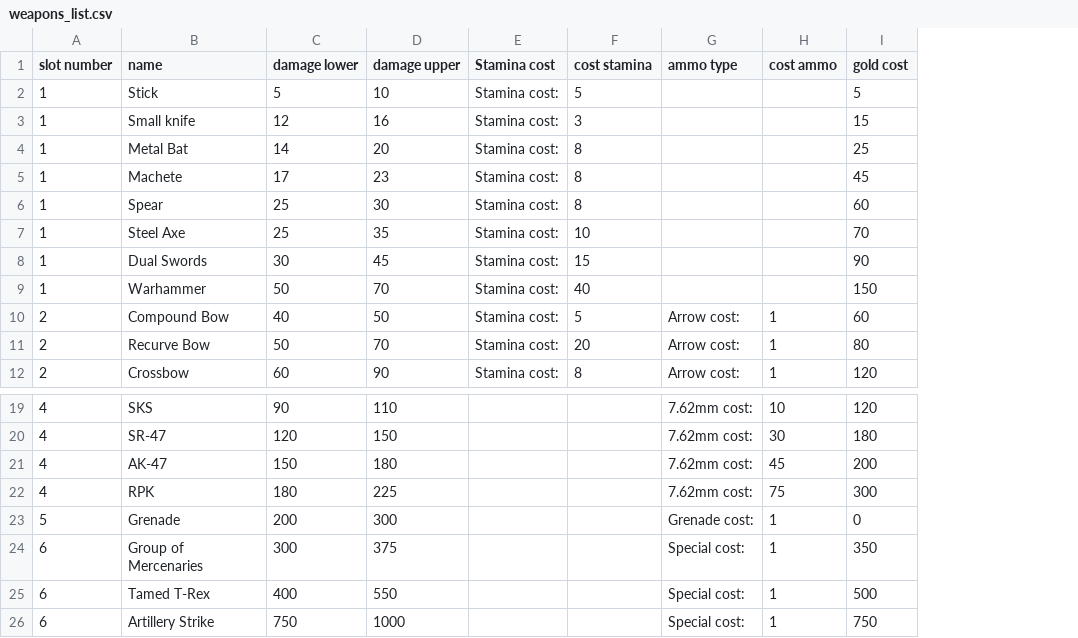
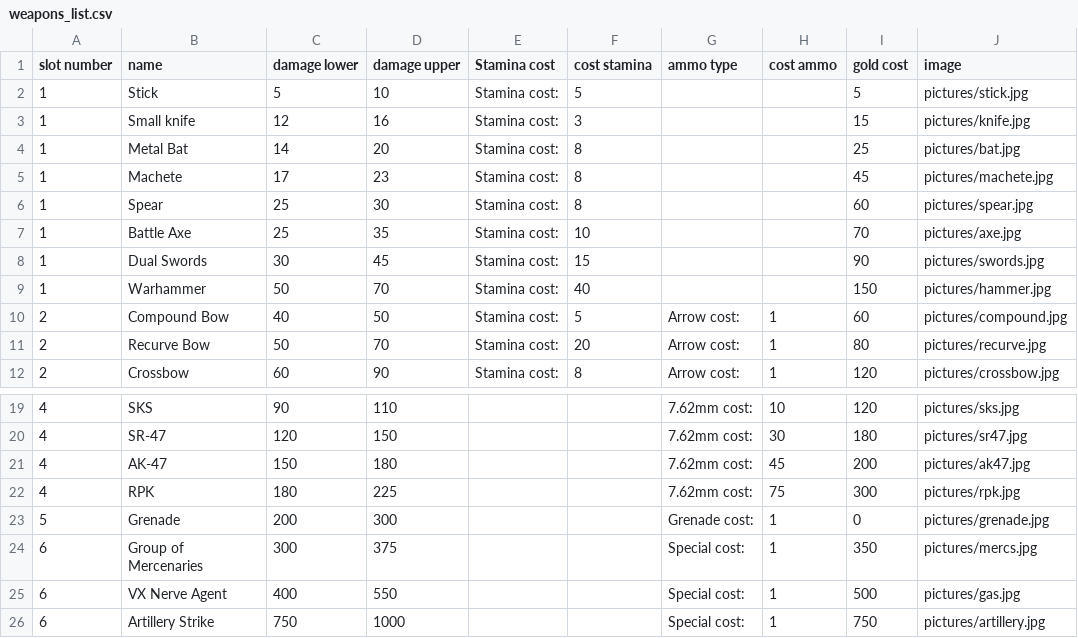
Before and after one commit to CoachhCal/The-Road, a CSV file: csvFiles/weapons_list.csv, drawn as a sheet; only a part is shown, gaps mark what is left out; the diff names each change by its address in the sheet, - before the commit and + after, or states it on an @@ line.

Commit message:
pictures for all weapons and potions are complete

```diff
--- a/csvFiles/weapons_list.csv
+++ b/csvFiles/weapons_list.csv
+column J (image), rows 2-12: pictures/stick.jpg | pictures/knife.jpg | pictures/bat.jpg | pictures/machete.jpg | pictures/spear.jpg | pictures/axe.jpg | pictures/swords.jpg | pictures/hammer.jpg | pictures/compound.jpg | pictures/recurve.jpg | pictures/crossbow.jpg; rows 19-26: pictures/sks.jpg | pictures/sr47.jpg | pictures/ak47.jpg | pictures/rpk.jpg | pictures/grenade.jpg | pictures/mercs.jpg | pictures/gas.jpg | pictures/artillery.jpg
-B7 (name): Steel Axe
+B7 (name): Battle Axe
-B25 (name): Tamed T-Rex
+B25 (name): VX Nerve Agent
```
Also changed, not shown: csvFiles/monster_list.csv, 30 other files.
